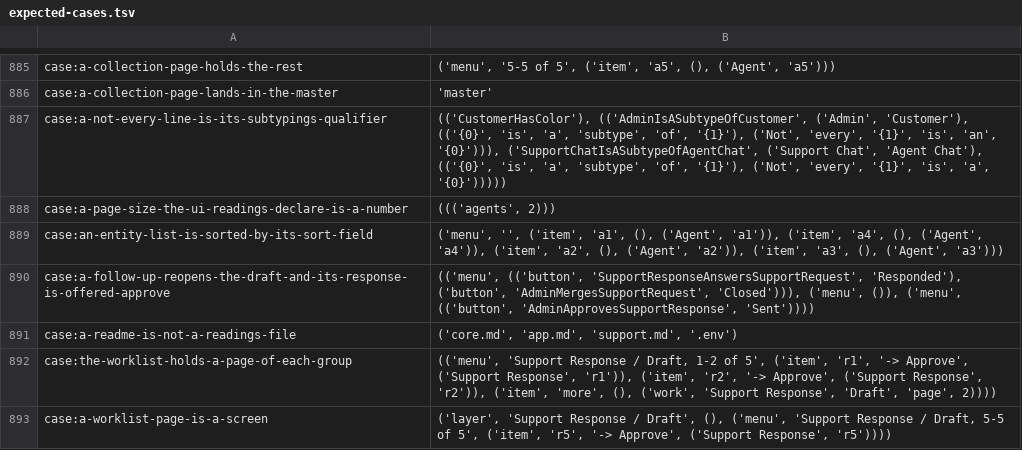
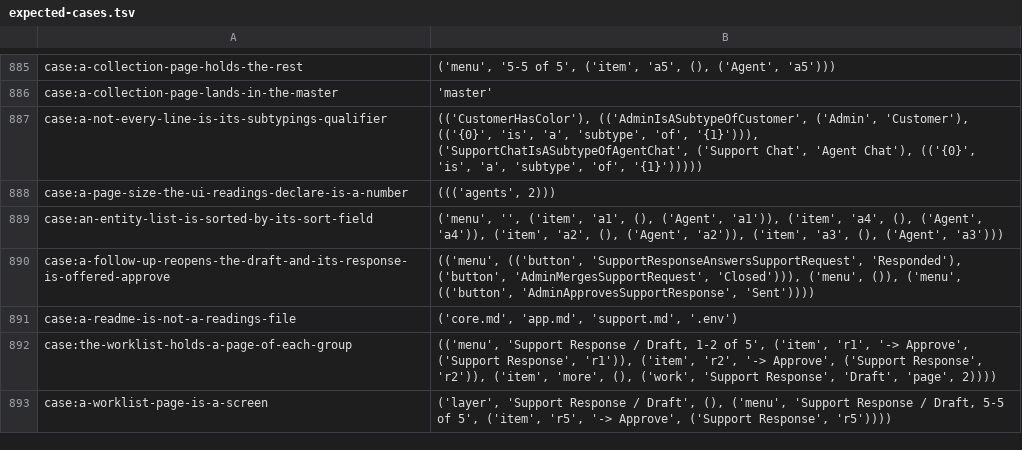
Before and after one commit to sam-lippert/arest, a TSV file: engine/shared/expected-cases.tsv, drawn as a sheet; only a part is shown, gaps mark what is left out.

```diff
--- a/engine/shared/expected-cases.tsv
+++ b/engine/shared/expected-cases.tsv
@@ -886,3 +886,3 @@ case:a-collection-page-holds-the-rest	"('menu', '5-5 of 5', ('item', 'a5', (), (
 case:a-collection-page-lands-in-the-master	"'master'"
-case:a-not-every-line-is-its-subtypings-qualifier	"(('CustomerHasColor'), (('AdminIsASubtypeOfCustomer', ('Admin', 'Customer'), (('{0}', 'is', 'a', 'subtype', 'of', '{1}'), ('Not', 'every', '{1}', 'is', 'an', '{0}'))), ('SupportChatIsASubtypeOfAgentChat', ('Support Chat', 'Agent Chat'), (('{0}', 'is', 'a', 'subtype', 'of', '{1}'), ('Not', 'every', '{1}', 'is', 'a', '{0}')))))"
+case:a-not-every-line-is-its-subtypings-qualifier	"(('CustomerHasColor'), (('AdminIsASubtypeOfCustomer', ('Admin', 'Customer'), (('{0}', 'is', 'a', 'subtype', 'of', '{1}'))), ('SupportChatIsASubtypeOfAgentChat', ('Support Chat', 'Agent Chat'), (('{0}', 'is', 'a', 'subtype', 'of', '{1}')))))"
 case:a-page-size-the-ui-readings-declare-is-a-number	"((('agents', 2)))"
```
Also changed, not shown: 2 other files.
